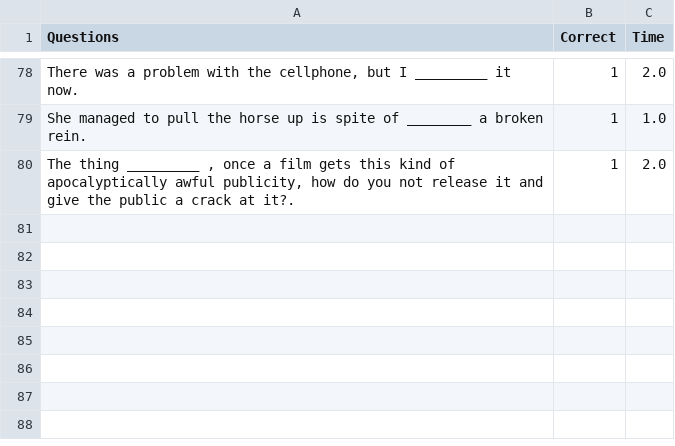
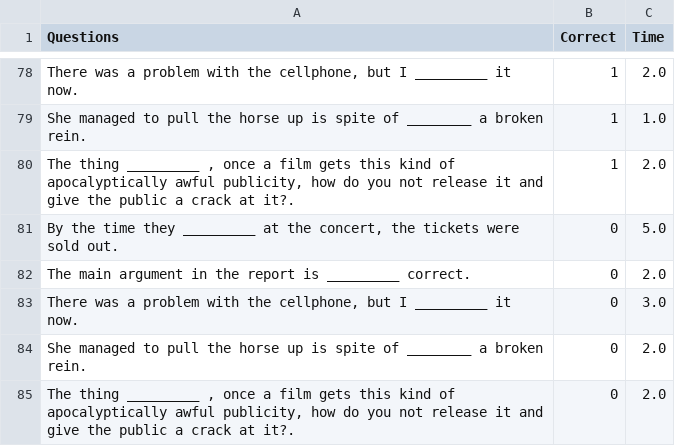
Before and after one commit to sutdrocks/PaceLearn, a CSV file: Questions data.csv, drawn as a sheet; only a part is shown, gaps mark what is left out.

```diff
--- a/Questions data.csv
+++ b/Questions data.csv
@@ -80 +80,6 @@ She managed to pull the horse up is spite of ________ a broken rein.,1,1.0
 "The thing _________ , once a film gets this kind of apocalyptically awful publicity, how do you not release it and give the public a crack at it?.",1,2.0
+"By the time they _________ at the concert, the tickets were sold out.",0,5.0
+The main argument in the report is _________ correct.,0,2.0
+"There was a problem with the cellphone, but I _________ it now.",0,3.0
+She managed to pull the horse up is spite of ________ a broken rein.,0,2.0
+"The thing _________ , once a film gets this kind of apocalyptically awful publicity, how do you not release it and give the public a crack at it?.",0,2.0
```
Also changed, not shown: student_data.csv, 5 other files.
